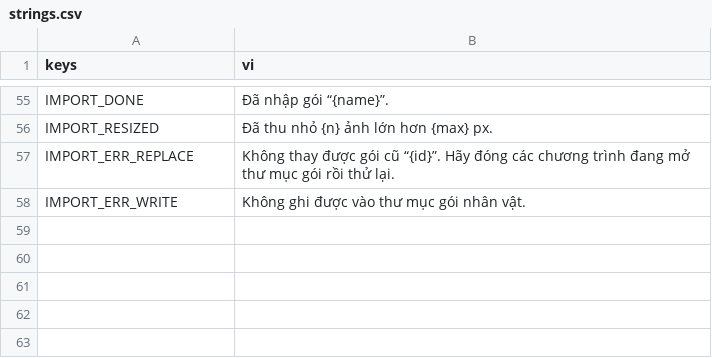
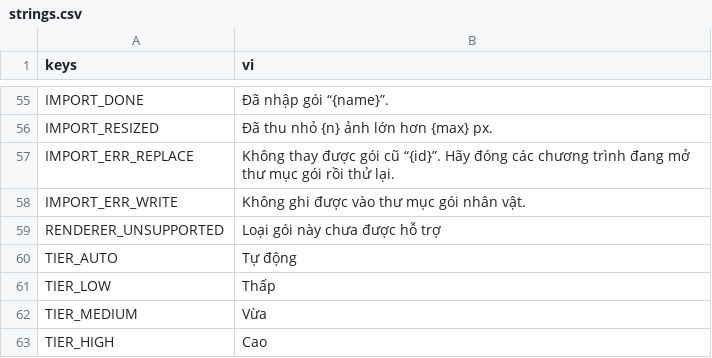
Before and after one commit to Kihog188/Saki-AI, a CSV file: app/i18n/strings.csv, drawn as a sheet; only a part is shown, gaps mark what is left out.

Commit message:
Renderers: base class, registry, 2d and placeholder renderers, fallback

```diff
--- a/app/i18n/strings.csv
+++ b/app/i18n/strings.csv
@@ -58 +58,6 @@ IMPORT_ERR_REPLACE,Không thay được gói cũ “{id}”. Hãy đóng các ch
 IMPORT_ERR_WRITE,Không ghi được vào thư mục gói nhân vật.
+RENDERER_UNSUPPORTED,Loại gói này chưa được hỗ trợ
+TIER_AUTO,Tự động
+TIER_LOW,Thấp
+TIER_MEDIUM,Vừa
+TIER_HIGH,Cao
```
Also changed, not shown: 18 other files.
